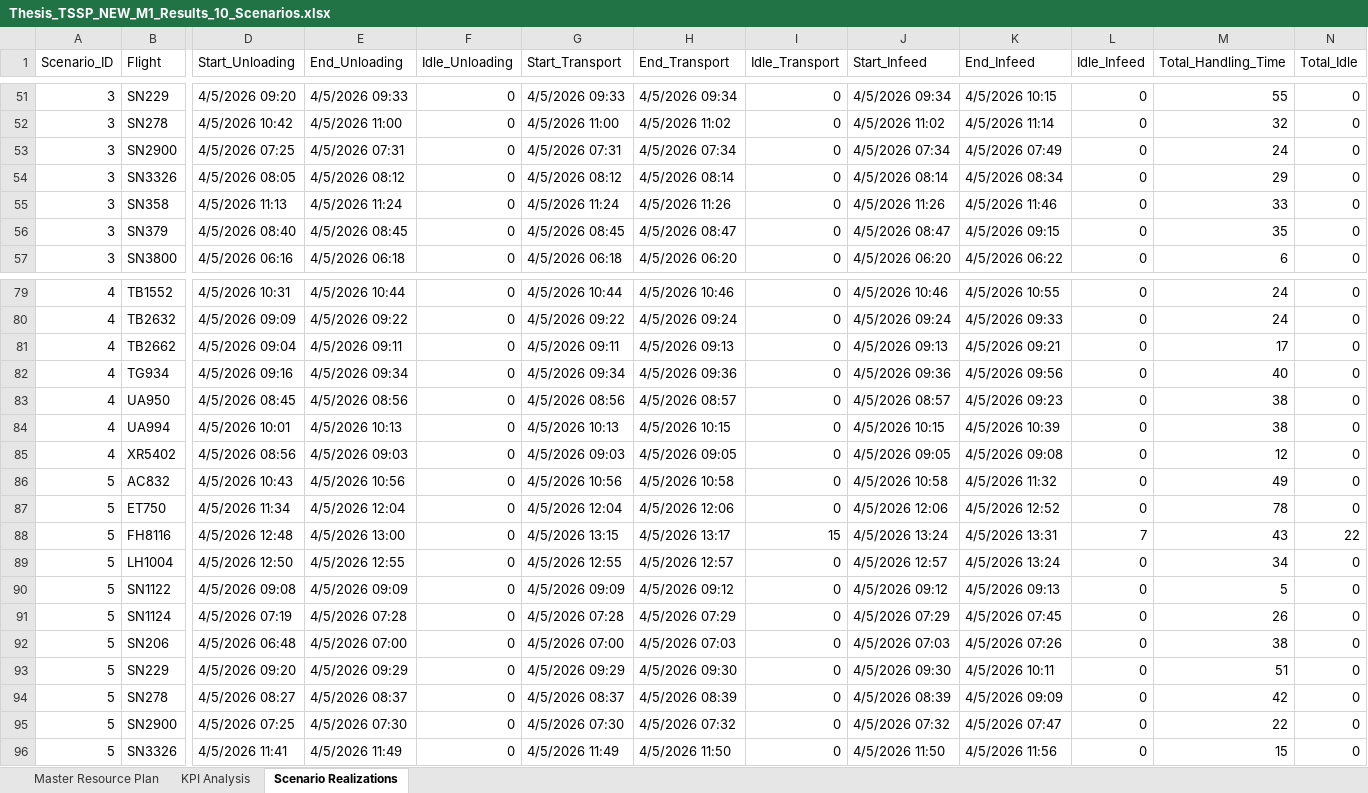
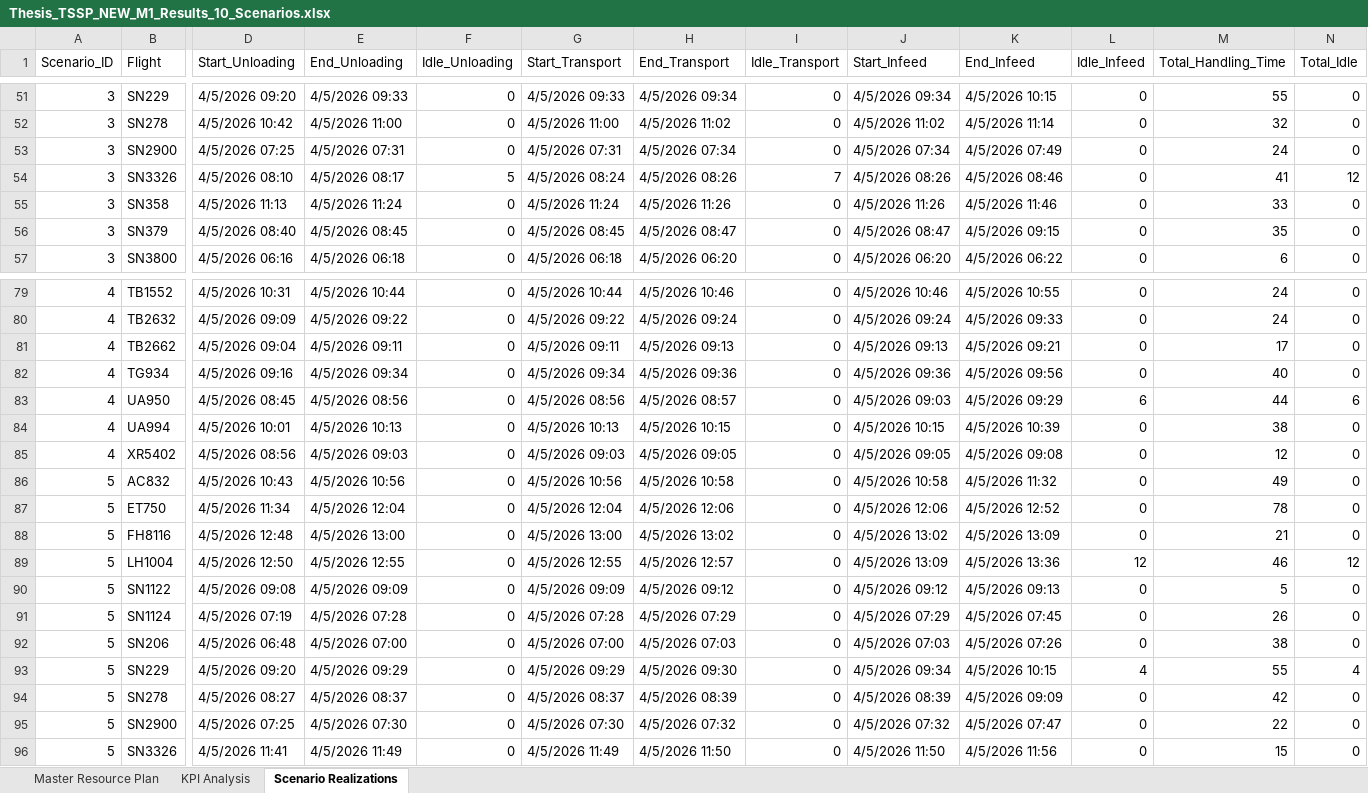
Before and after one commit to thibodebelie/cedric, an Excel workbook: Thesis_TSSP_NEW_M1_Results_10_Scenarios.xlsx, sheet Scenario Realizations, drawn as a sheet; only a part is shown, gaps mark what is left out; values as stored, in another font and other column widths than the file's, no borders; the diff covers the shown part only; the diff names each change by its address in the sheet, - before the commit and + after, or states it on an @@ line.

```diff
--- a/Thesis_TSSP_NEW_M1_Results_10_Scenarios.xlsx (sheet Scenario Realizations)
+++ b/Thesis_TSSP_NEW_M1_Results_10_Scenarios.xlsx (sheet Scenario Realizations)
-D54 (Start_Unloading): 4/5/2026 08:05
+D54 (Start_Unloading): 4/5/2026 08:10
-E54 (End_Unloading): 4/5/2026 08:12
+E54 (End_Unloading): 4/5/2026 08:17
-F54 (Idle_Unloading): 0
+F54 (Idle_Unloading): 5
-G54 (Start_Transport): 4/5/2026 08:12
+G54 (Start_Transport): 4/5/2026 08:24
-H54 (End_Transport): 4/5/2026 08:14
+H54 (End_Transport): 4/5/2026 08:26
-I54 (Idle_Transport): 0
+I54 (Idle_Transport): 7
-J54 (Start_Infeed): 4/5/2026 08:14
+J54 (Start_Infeed): 4/5/2026 08:26
-K54 (End_Infeed): 4/5/2026 08:34
+K54 (End_Infeed): 4/5/2026 08:46
-M54 (Total_Handling_Time): 29
+M54 (Total_Handling_Time): 41
-N54 (Total_Idle): 0
+N54 (Total_Idle): 12
-J83 (Start_Infeed): 4/5/2026 08:57
+J83 (Start_Infeed): 4/5/2026 09:03
-K83 (End_Infeed): 4/5/2026 09:23
+K83 (End_Infeed): 4/5/2026 09:29
-L83 (Idle_Infeed): 0
+L83 (Idle_Infeed): 6
-M83 (Total_Handling_Time): 38
+M83 (Total_Handling_Time): 44
-N83 (Total_Idle): 0
+N83 (Total_Idle): 6
-G88 (Start_Transport): 4/5/2026 13:15
+G88 (Start_Transport): 4/5/2026 13:00
-H88 (End_Transport): 4/5/2026 13:17
+H88 (End_Transport): 4/5/2026 13:02
-I88 (Idle_Transport): 15
+I88 (Idle_Transport): 0
-J88 (Start_Infeed): 4/5/2026 13:24
+J88 (Start_Infeed): 4/5/2026 13:02
-K88 (End_Infeed): 4/5/2026 13:31
+K88 (End_Infeed): 4/5/2026 13:09
-L88 (Idle_Infeed): 7
+L88 (Idle_Infeed): 0
-M88 (Total_Handling_Time): 43
+M88 (Total_Handling_Time): 21
-N88 (Total_Idle): 22
+N88 (Total_Idle): 0
-J89 (Start_Infeed): 4/5/2026 12:57
+J89 (Start_Infeed): 4/5/2026 13:09
-K89 (End_Infeed): 4/5/2026 13:24
+K89 (End_Infeed): 4/5/2026 13:36
-L89 (Idle_Infeed): 0
+L89 (Idle_Infeed): 12
-M89 (Total_Handling_Time): 34
+M89 (Total_Handling_Time): 46
-N89 (Total_Idle): 0
+N89 (Total_Idle): 12
-J93 (Start_Infeed): 4/5/2026 09:30
+J93 (Start_Infeed): 4/5/2026 09:34
-K93 (End_Infeed): 4/5/2026 10:11
+K93 (End_Infeed): 4/5/2026 10:15
-L93 (Idle_Infeed): 0
+L93 (Idle_Infeed): 4
-M93 (Total_Handling_Time): 51
+M93 (Total_Handling_Time): 55
-N93 (Total_Idle): 0
+N93 (Total_Idle): 4
```
Also changed, not shown: 319 edited cells elsewhere in this sheet, sheet Master Resource Plan, sheet KPI Analysis, Thesis_TSSP_NEW_M1_Results_1_Scenarios.xlsx, Thesis_TSSP_NEW_M1_Results_25_Scenarios.xlsx, 15 other files.
